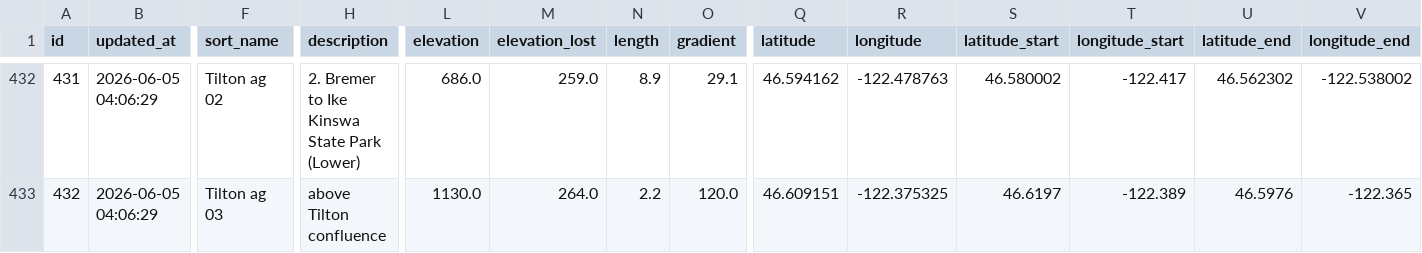
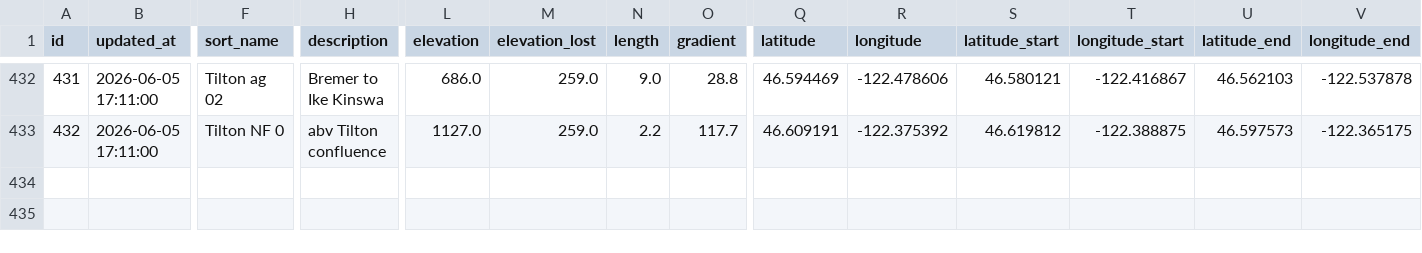
Before and after one commit to mousebrains/kayak_data, a CSV file: reach.csv, drawn as a sheet; only a part is shown, gaps mark what is left out; the diff covers the shown part only; the diff names each change by its address in the sheet, - before the commit and + after, or states it on an @@ line.

```diff
--- a/reach.csv
+++ b/reach.csv
-B432:B433 (updated_at): 2026-06-05 04:06:29
+B432:B433 (updated_at): 2026-06-05 17:11:00
-H432 (description): 2. Bremer to Ike Kinswa State Park (Lower)
+H432 (description): Bremer to Ike Kinswa
-N432 (length): 8.9
+N432 (length): 9.0
-O432 (gradient): 29.1
+O432 (gradient): 28.8
-Q432 (latitude): 46.594162
+Q432 (latitude): 46.594469
-R432 (longitude): -122.478763
+R432 (longitude): -122.478606
-S432 (latitude_start): 46.580002
+S432 (latitude_start): 46.580121
-T432 (longitude_start): -122.417
+T432 (longitude_start): -122.416867
-U432 (latitude_end): 46.562302
+U432 (latitude_end): 46.562103
-V432 (longitude_end): -122.538002
+V432 (longitude_end): -122.537878
-F433 (sort_name): Tilton ag 03
+F433 (sort_name): Tilton NF 0
-H433 (description): above Tilton confluence
+H433 (description): abv Tilton confluence
-L433 (elevation): 1130.0
+L433 (elevation): 1127.0
-M433 (elevation_lost): 264.0
+M433 (elevation_lost): 259.0
-O433 (gradient): 120.0
+O433 (gradient): 117.7
-Q433 (latitude): 46.609151
+Q433 (latitude): 46.609191
-R433 (longitude): -122.375325
+R433 (longitude): -122.375392
-S433 (latitude_start): 46.6197
+S433 (latitude_start): 46.619812
-T433 (longitude_start): -122.389
+T433 (longitude_start): -122.388875
-U433 (latitude_end): 46.5976
+U433 (latitude_end): 46.597573
-V433 (longitude_end): -122.365
+V433 (longitude_end): -122.365175
```
Also changed, not shown: 97 edited cells elsewhere in this file, reach_guidebook.csv, 1 other file.
